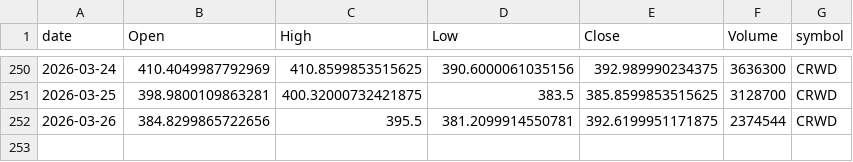
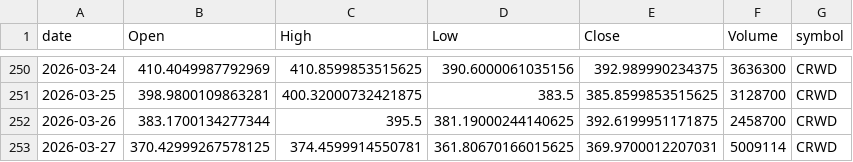
Before and after one commit to jauresfranck/pipeline_donnes-collectes_nettoye, a CSV file: data/CRWD.csv, drawn as a sheet; only a part is shown, gaps mark what is left out.

```diff
--- a/data/CRWD.csv
+++ b/data/CRWD.csv
@@ -251,2 +251,3 @@ date,Open,High,Low,Close,Volume,symbol
 2026-03-25,398.9800109863281,400.32000732421875,383.5,385.8599853515625,3128700,CRWD
-2026-03-26,384.8299865722656,395.5,381.2099914550781,392.6199951171875,2374544,CRWD
+2026-03-26,383.1700134277344,395.5,381.19000244140625,392.6199951171875,2458700,CRWD
+2026-03-27,370.42999267578125,374.4599914550781,361.80670166015625,369.9700012207031,5009114,CRWD
```
Also changed, not shown: data/ALL_YFINANCE.csv, data/LCID.csv, 23 other files.
